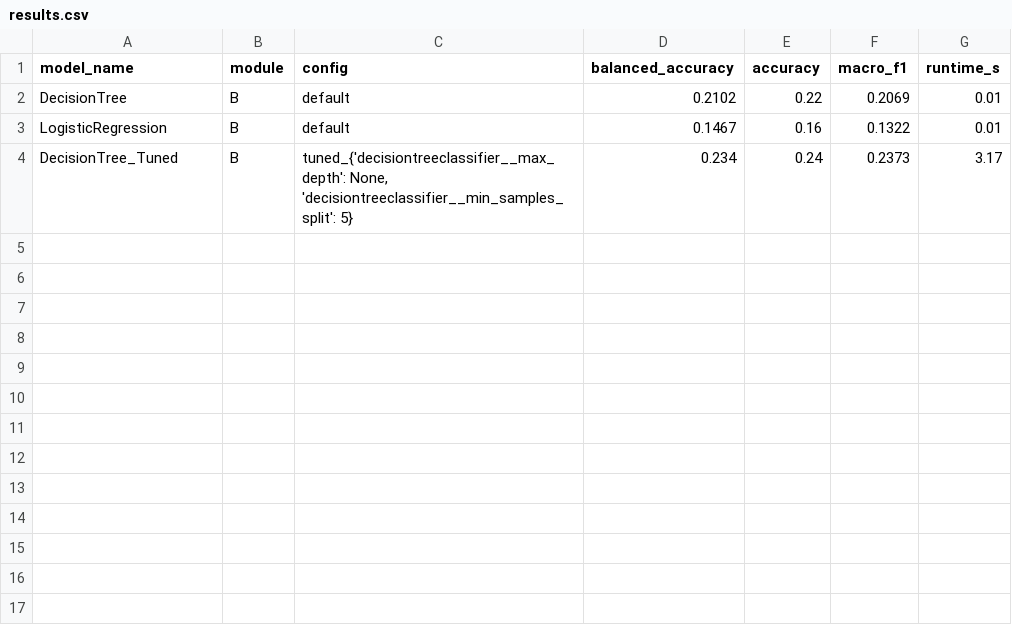
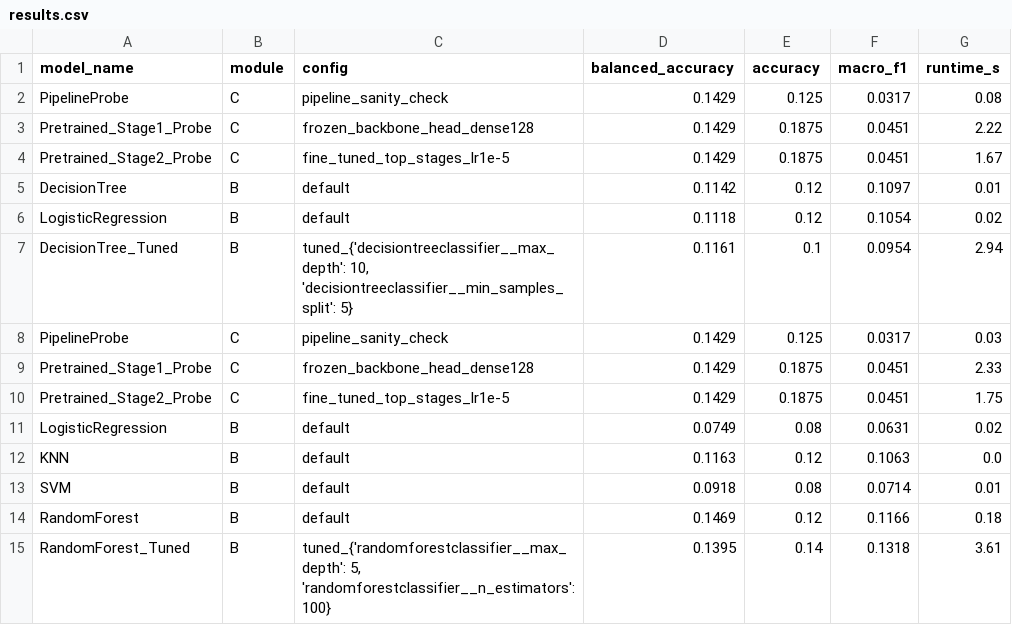
Before and after one commit to bybarra-0/DataScience-II, a CSV file: results.csv, drawn as a sheet.

```diff
--- a/results.csv
+++ b/results.csv
@@ -1,4 +1,15 @@
 model_name,module,config,balanced_accuracy,accuracy,macro_f1,runtime_s
-DecisionTree,B,default,0.2102,0.22,0.2069,0.01
-LogisticRegression,B,default,0.1467,0.16,0.1322,0.01
-DecisionTree_Tuned,B,"tuned_{'decisiontreeclassifier__max_depth': None, 'decisiontreeclassifier__min_samples_split': 5}",0.234,0.24,0.2373,3.17
+PipelineProbe,C,pipeline_sanity_check,0.1429,0.125,0.0317,0.08
+Pretrained_Stage1_Probe,C,frozen_backbone_head_dense128,0.1429,0.1875,0.0451,2.22
+Pretrained_Stage2_Probe,C,fine_tuned_top_stages_lr1e-5,0.1429,0.1875,0.0451,1.67
+DecisionTree,B,default,0.1142,0.12,0.1097,0.01
+LogisticRegression,B,default,0.1118,0.12,0.1054,0.02
+DecisionTree_Tuned,B,"tuned_{'decisiontreeclassifier__max_depth': 10, 'decisiontreeclassifier__min_samples_split': 5}",0.1161,0.1,0.0954,2.94
+PipelineProbe,C,pipeline_sanity_check,0.1429,0.125,0.0317,0.03
+Pretrained_Stage1_Probe,C,frozen_backbone_head_dense128,0.1429,0.1875,0.0451,2.33
+Pretrained_Stage2_Probe,C,fine_tuned_top_stages_lr1e-5,0.1429,0.1875,0.0451,1.75
+LogisticRegression,B,default,0.0749,0.08,0.0631,0.02
+KNN,B,default,0.1163,0.12,0.1063,0.0
+SVM,B,default,0.0918,0.08,0.0714,0.01
+RandomForest,B,default,0.1469,0.12,0.1166,0.18
+RandomForest_Tuned,B,"tuned_{'randomforestclassifier__max_depth': 5, 'randomforestclassifier__n_estimators': 100}",0.1395,0.14,0.1318,3.61
```
Also changed, not shown: 42 other files.
